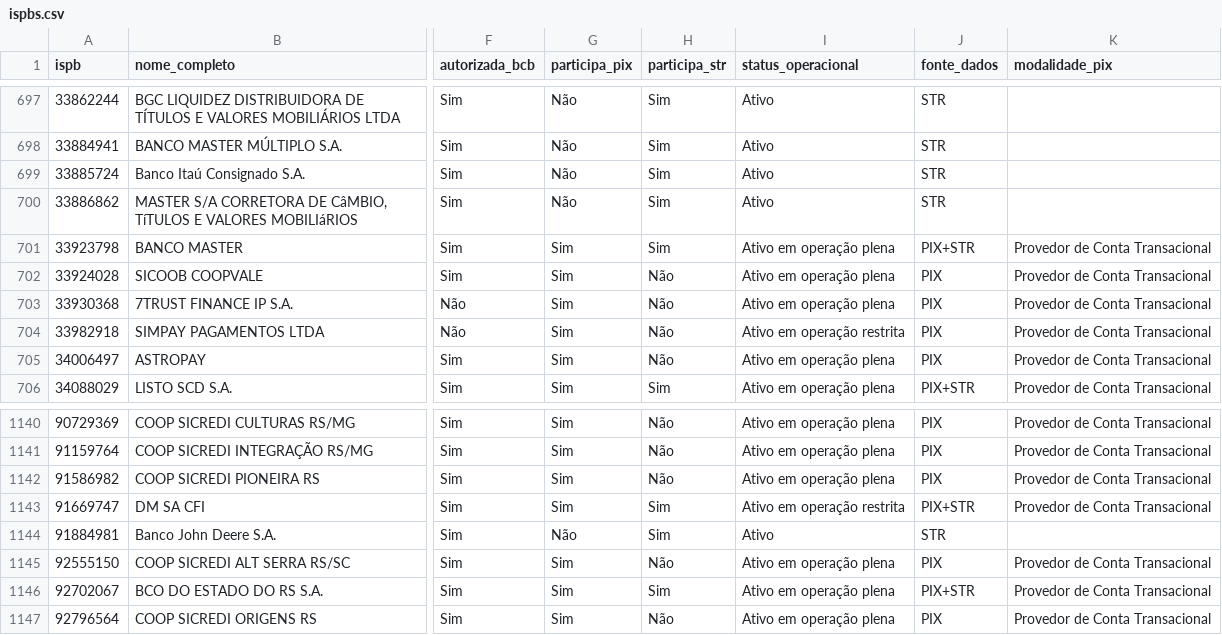
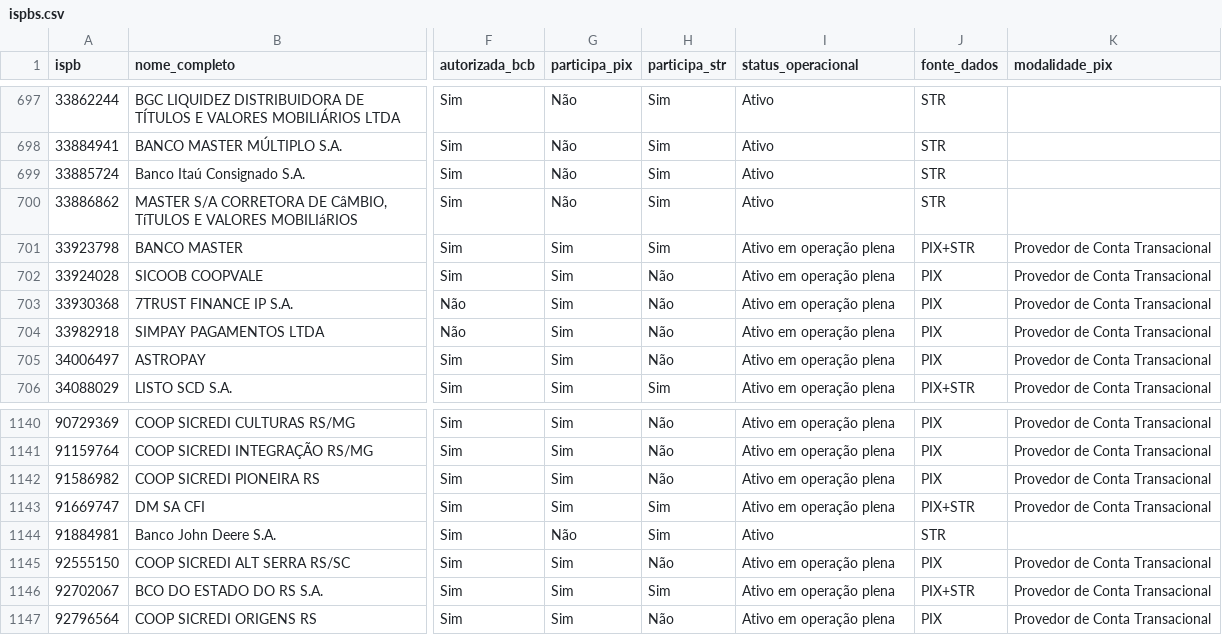
Before and after one commit to antoniopaolillo/brasil-ispb-database, a CSV file: data/ispbs.csv, drawn as a sheet; only a part is shown, gaps mark what is left out; the diff names each change by its address in the sheet, - before the commit and + after, or states it on an @@ line.

```diff
--- a/data/ispbs.csv
+++ b/data/ispbs.csv
-I704 (status_operacional): Ativo em operação restrita
+I704 (status_operacional): Ativo em operação plena
-I1143 (status_operacional): Ativo em operação restrita
+I1143 (status_operacional): Ativo em operação plena
```
Also changed, not shown: 2 other files.
